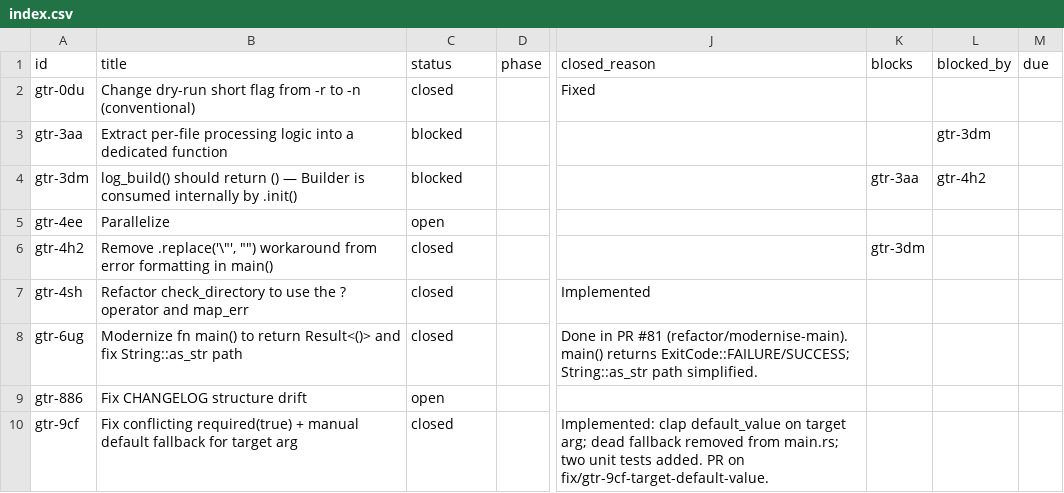
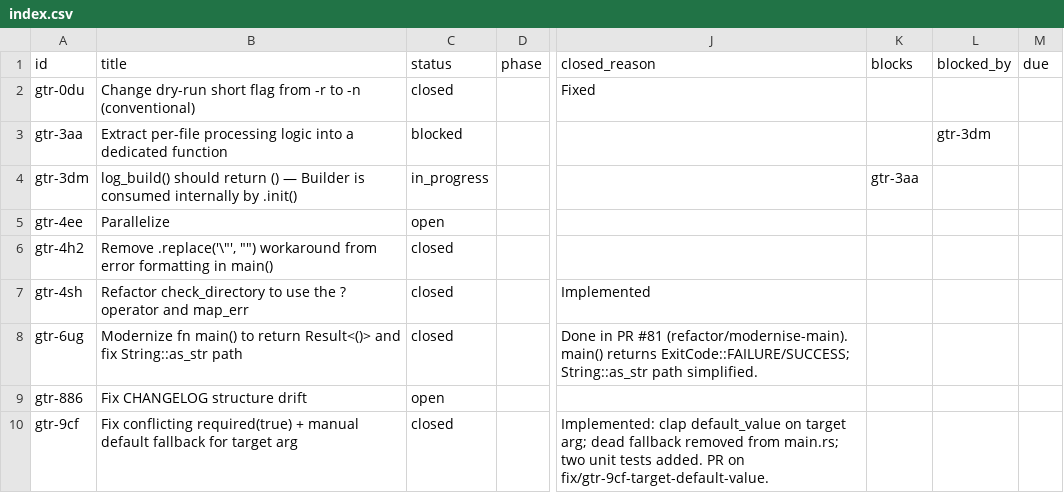
Before and after one commit to evensolberg/gather, a CSV file: .crumbs/index.csv, drawn as a sheet; only a part is shown, gaps mark what is left out; the diff names each change by its address in the sheet, - before the commit and + after, or states it on an @@ line.

```diff
--- a/.crumbs/index.csv
+++ b/.crumbs/index.csv
-C4 (status): blocked
+C4 (status): in_progress
-L4 (blocked_by): gtr-4h2
+L4 (blocked_by): (empty)
-K6 (blocks): gtr-3dm
+K6 (blocks): (empty)
```
Also changed, not shown: 2 other files.
